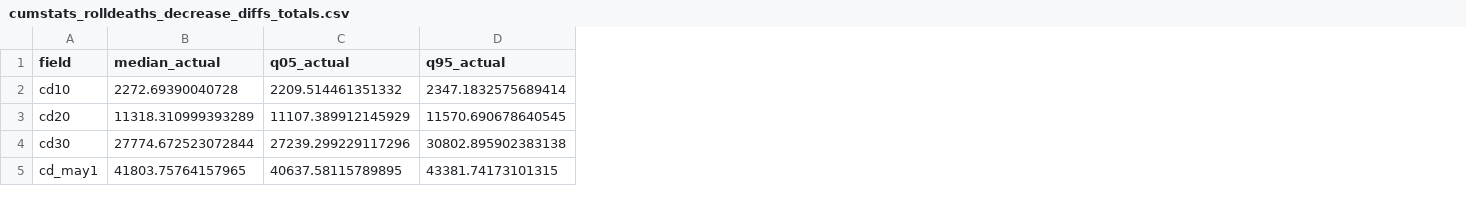
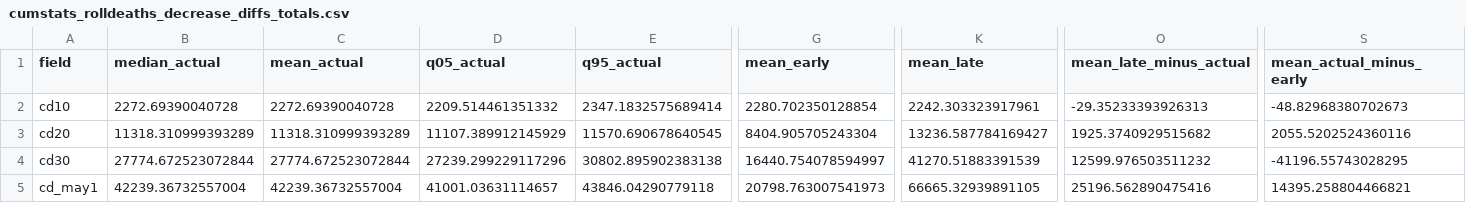
Before and after one commit to audiracmichelle/covid_timing_interventions, a CSV file: 4b_mcmc/roll_deaths_decrease/cumstats_rolldeaths_decrease_diffs_totals.csv, drawn as a sheet; only a part is shown, gaps mark what is left out; addresses are those after the commit; the diff covers the shown part only; the diff names each change by its address in the sheet, - before the commit and + after, or states it on an @@ line.

Commit message:
added means

```diff
--- a/4b_mcmc/roll_deaths_decrease/cumstats_rolldeaths_decrease_diffs_totals.csv
+++ b/4b_mcmc/roll_deaths_decrease/cumstats_rolldeaths_decrease_diffs_totals.csv
+column C (mean_actual), rows 2-5: 2272.69390040728 | 11318.310999393289 | 27774.672523072844 | 42239.36732557004
+column G (mean_early), rows 2-5: 2280.702350128854 | 8404.905705243304 | 16440.754078594997 | 20798.763007541973
+column K (mean_late), rows 2-5: 2242.303323917961 | 13236.587784169427 | 41270.51883391539 | 66665.32939891105
+column O (mean_late_minus_actual), rows 2-5: -29.35233393926313 | 1925.3740929515682 | 12599.976503511232 | 25196.562890475416
+column S (mean_actual_minus_early), rows 2-5: -48.82968380702673 | 2055.5202524360116 | -41196.55743028295 | 14395.258804466821
-B5 (median_actual): 41803.75764157965
+B5 (median_actual): 42239.36732557004
-D5 (q05_actual): 40637.58115789895
+D5 (q05_actual): 41001.03631114657
-E5 (q95_actual): 43381.74173101315
+E5 (q95_actual): 43846.04290779118
```
Also changed, not shown: 12 edited cells elsewhere in this file, 4 other files.
